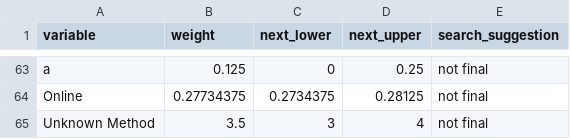
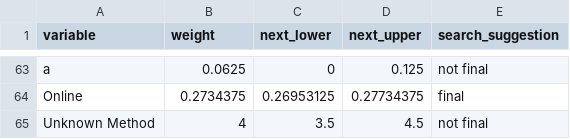
Before and after one commit to markjrieke/2022-midterm-forecasts, a CSV file: data/models/midterm_model/variable_weights.csv, drawn as a sheet; only a part is shown, gaps mark what is left out; the diff covers the shown part only; the diff names each change by its address in the sheet, - before the commit and + after, or states it on an @@ line.

```diff
--- a/data/models/midterm_model/variable_weights.csv
+++ b/data/models/midterm_model/variable_weights.csv
-B63 (weight): 0.125
+B63 (weight): 0.0625
-D63 (next_upper): 0.25
+D63 (next_upper): 0.125
-B64 (weight): 0.27734375
+B64 (weight): 0.2734375
-C64 (next_lower): 0.2734375
+C64 (next_lower): 0.26953125
-D64 (next_upper): 0.28125
+D64 (next_upper): 0.27734375
-E64 (search_suggestion): not final
+E64 (search_suggestion): final
-B65 (weight): 3.5
+B65 (weight): 4
-C65 (next_lower): 3
+C65 (next_lower): 3.5
-D65 (next_upper): 4
+D65 (next_upper): 4.5
```
Also changed, not shown: 5 added rows, 5 removed rows and 21 edited cells elsewhere in this file, data/models/midterm_model/rmse_tracker.csv, 1 other file.
